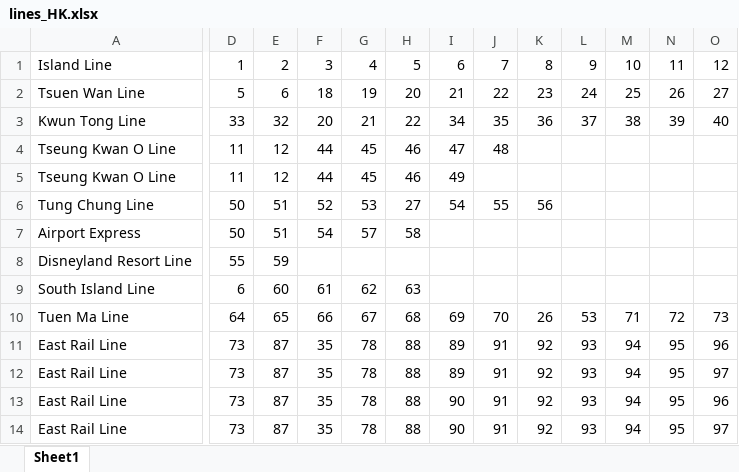
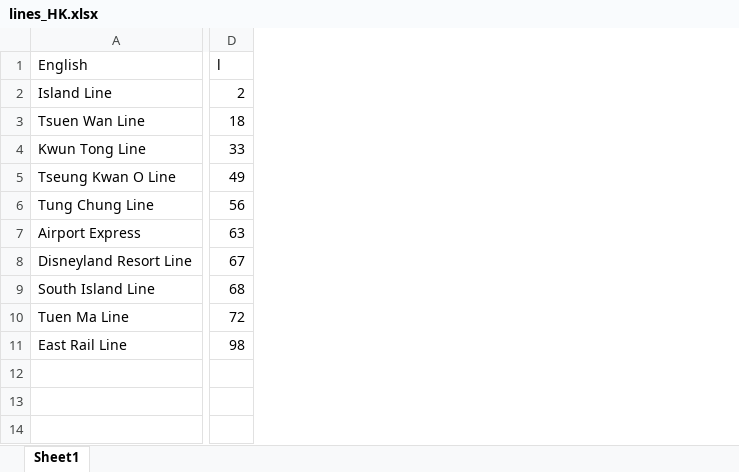
Before and after one commit to Alex-XJK/GBA-MetroSystem, an Excel workbook: MetroSystem/data/lines_HK.xlsx, sheet Sheet1, drawn as a sheet; only a part is shown, gaps mark what is left out; values as stored, in another font and other column widths than the file's, no borders; removed rows and columns are numbered as before the commit, all else as after; rows hold the shown columns only; the diff covers the shown part only; the diff names each change by its address in the sheet, - before the commit and + after, or states it on an @@ line.

```diff
--- a/MetroSystem/data/lines_HK.xlsx (sheet Sheet1)
+++ b/MetroSystem/data/lines_HK.xlsx (sheet Sheet1)
-column D, rows 1-3: 1 | 5 | 33; rows 5-11: 11 | 50 | 50 | 55 | 6 | 64 | 73
-column E, rows 1-3: 2 | 6 | 32; rows 5-11: 12 | 51 | 51 | 59 | 60 | 65 | 87
-column F, rows 1-3: 3 | 18 | 20; rows 5-11: 44 | 52 | 54 |  | 61 | 66 | 35
-column G, rows 1-3: 4 | 19 | 21; rows 5-11: 45 | 53 | 57 |  | 62 | 67 | 78
-column H, rows 1-3: 5 | 20 | 22; rows 5-11: 46 | 27 | 58 |  | 63 | 68 | 88
-column I, rows 1-3: 6 | 21 | 34; rows 5-11: 49 | 54 |  |  |  | 69 | 89
-column J, rows 1-3: 7 | 22 | 35; rows 6-11: 55 |  |  |  | 70 | 91
-column K, rows 1-3: 8 | 23 | 36; rows 6-11: 56 |  |  |  | 26 | 92
-column L, rows 1-3: 9 | 24 | 37; rows 10-11: 53 | 93
-column M, rows 1-3: 10 | 25 | 38; rows 10-11: 71 | 94
-column N, rows 1-3: 11 | 26 | 39; rows 10-11: 72 | 95
-column O, rows 1-3: 12 | 27 | 40; rows 10-11: 73 | 96
+column D, rows 2-11: 2 | 18 | 33 | 49 | 56 | 63 | 67 | 68 | 72 | 98
+row 1: English | l
-row 4: Tseung Kwan O Line | 11 | 12 | 44 | 45 | 46 | 47 | 48
-row 12: East Rail Line | 73 | 87 | 35 | 78 | 88 | 89 | 91 | 92 | 93 | 94 | 95 | 97
-row 13: East Rail Line | 73 | 87 | 35 | 78 | 88 | 90 | 91 | 92 | 93 | 94 | 95 | 96
-row 14: East Rail Line | 73 | 87 | 35 | 78 | 88 | 90 | 91 | 92 | 93 | 94 | 95 | 97
```
Also changed, not shown: 1 added column and 14 removed columns elsewhere in this sheet, MetroSystem/data/lines_SZ.xlsx, 12 other files.
